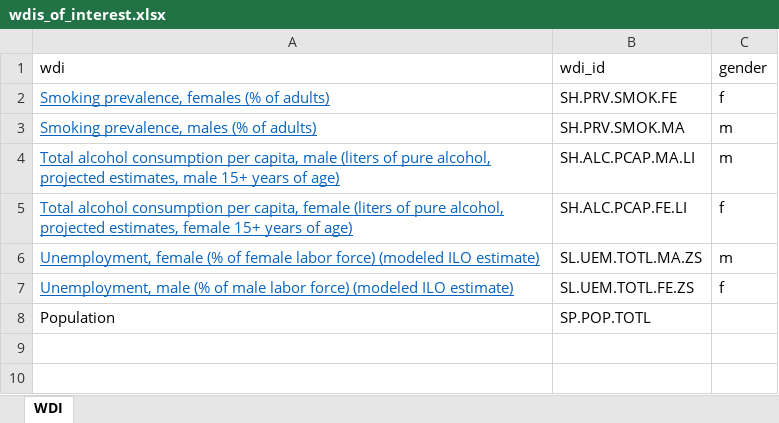
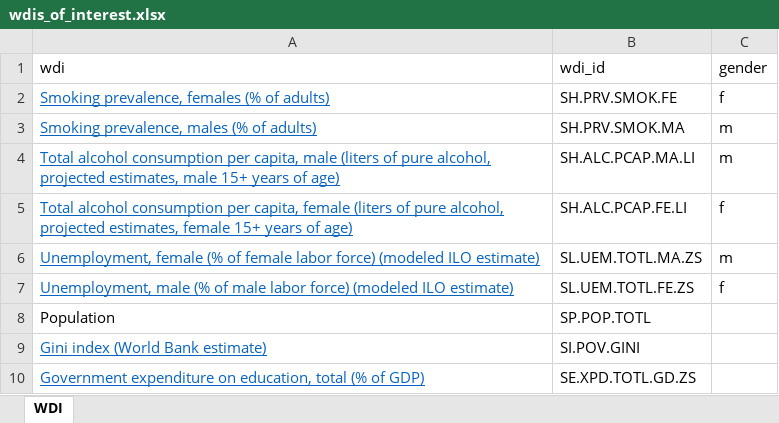
Before and after one commit to dgulacsy/DE2_Term_Project, an Excel workbook: wdis_of_interest.xlsx, sheet WDI, drawn as a sheet; values as stored, in another font and other column widths than the file's, no borders; the diff names each change by its address in the sheet, - before the commit and + after, or states it on an @@ line.

```diff
--- a/wdis_of_interest.xlsx (sheet WDI)
+++ b/wdis_of_interest.xlsx (sheet WDI)
+row 9: Gini index (World Bank estimate) | SI.POV.GINI
+row 10: Government expenditure on education, total (% of GDP) | SE.XPD.TOTL.GD.ZS
```
Also changed, not shown: 9 other files.
